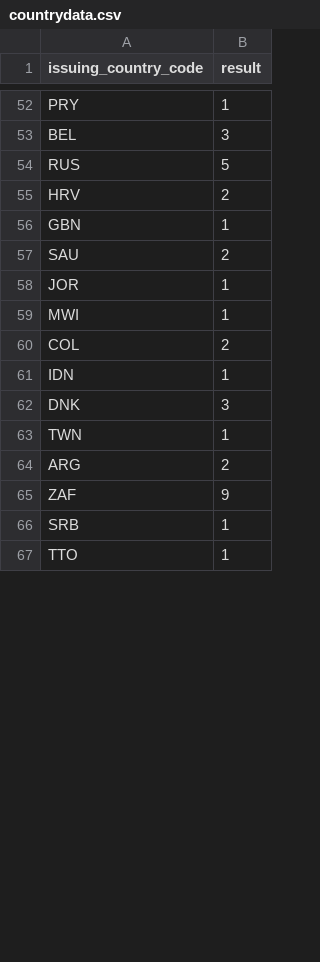
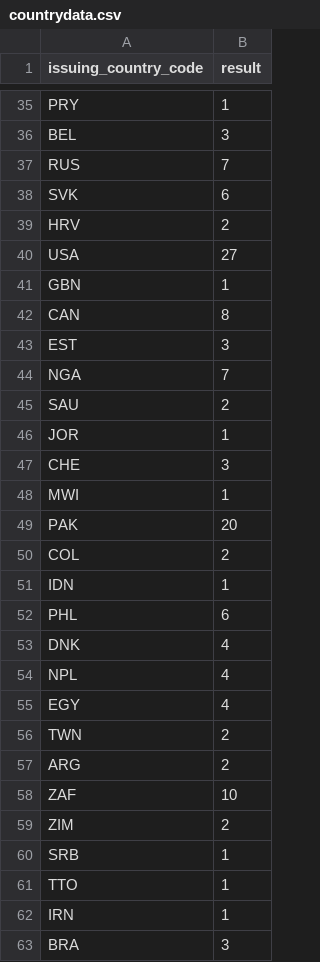
Before and after one commit to mvellinger/ridiculous_r_stuff, a CSV file: countrydata.csv, drawn as a sheet; only a part is shown, gaps mark what is left out; the diff covers the shown part only.

```diff
--- a/countrydata.csv
+++ b/countrydata.csv
@@ -53,15 +36,28 @@
 "BEL",3
-"RUS",5
+"RUS",7
+"SVK",6
 "HRV",2
+"USA",27
 "GBN",1
+"CAN",8
+"EST",3
+"NGA",7
 "SAU",2
 "JOR",1
+"CHE",3
 "MWI",1
+"PAK",20
 "COL",2
 "IDN",1
-"DNK",3
-"TWN",1
+"PHL",6
+"DNK",4
+"NPL",4
+"EGY",4
+"TWN",2
 "ARG",2
-"ZAF",9
+"ZAF",10
+"ZIM",2
 "SRB",1
 "TTO",1
+"IRN",1
+"BRA",3
```
Also changed, not shown: 30 added rows, 37 removed rows, 1 moved row and 3 edited cells elsewhere in this file, 1 other file.
